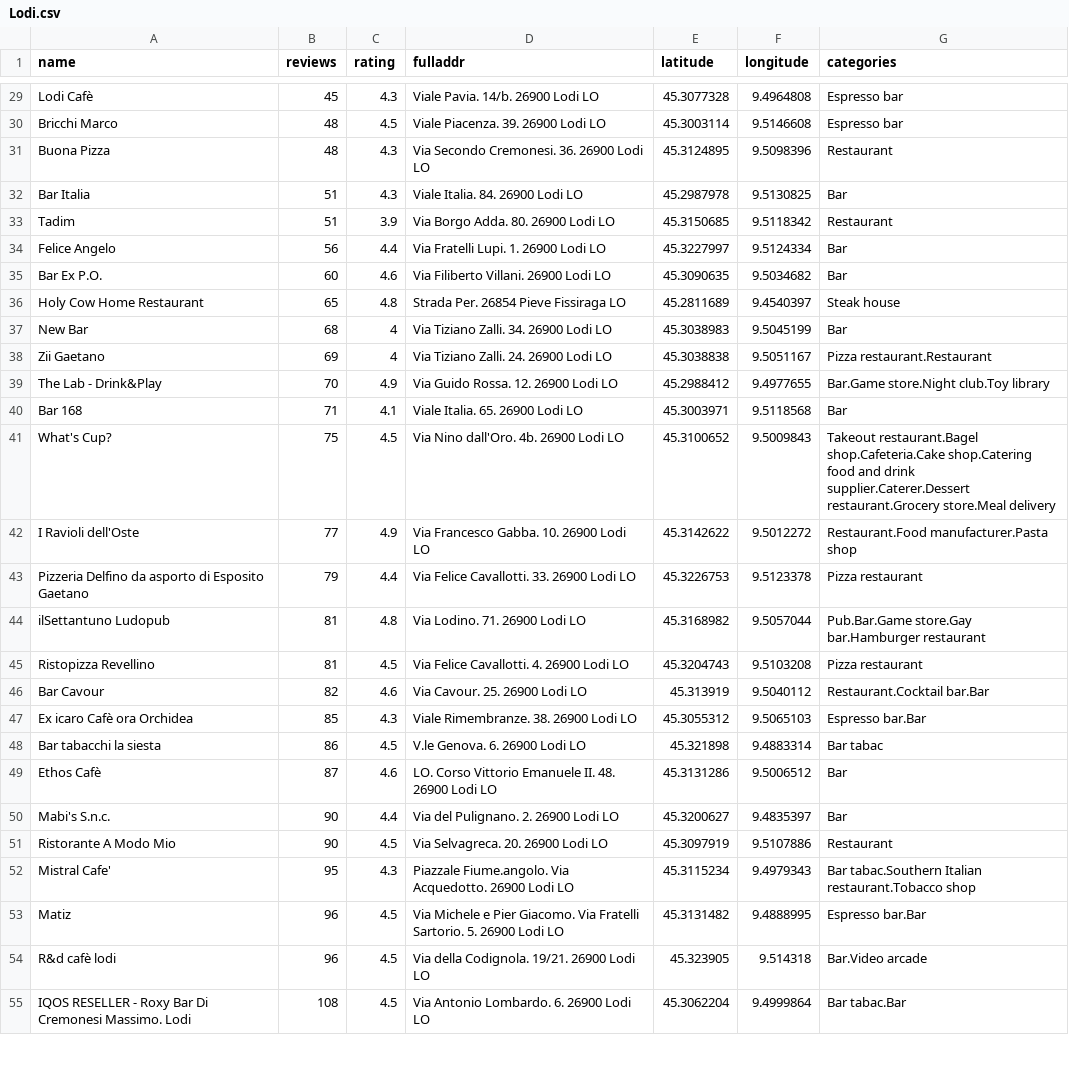
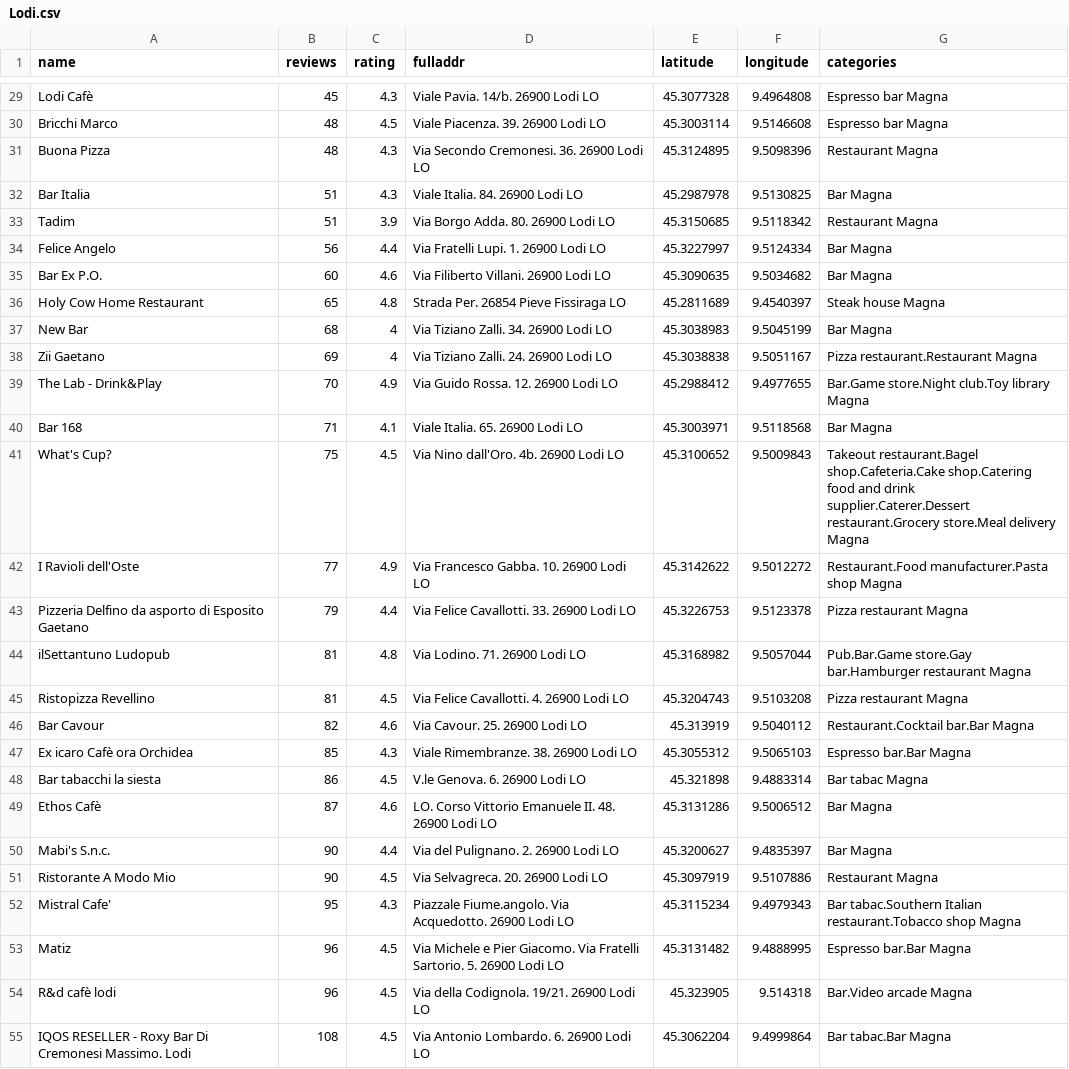
Before and after one commit to EdwardBramus/EdwardBramus.github.io, a CSV file: Lodi.csv, drawn as a sheet; only a part is shown, gaps mark what is left out; the diff covers the shown part only; the diff names each change by its address in the sheet, - before the commit and + after, or states it on an @@ line.

```diff
--- a/Lodi.csv
+++ b/Lodi.csv
-G29:G30 (categories): Espresso bar
+G29:G30 (categories): Espresso bar Magna
-G31 (categories): Restaurant
+G31 (categories): Restaurant Magna
-G32 (categories): Bar
+G32 (categories): Bar Magna
-G33 (categories): Restaurant
+G33 (categories): Restaurant Magna
-G34:G35 (categories): Bar
+G34:G35 (categories): Bar Magna
-G36 (categories): Steak house
+G36 (categories): Steak house Magna
-G37 (categories): Bar
+G37 (categories): Bar Magna
-G38 (categories): Pizza restaurant.Restaurant
+G38 (categories): Pizza restaurant.Restaurant Magna
-G39 (categories): Bar.Game store.Night club.Toy library
+G39 (categories): Bar.Game store.Night club.Toy library Magna
-G40 (categories): Bar
+G40 (categories): Bar Magna
-G41 (categories): …store.Meal delivery
+G41 (categories): …store.Meal delivery Magna
-G42 (categories): Restaurant.Food manufacturer.Pasta shop
+G42 (categories): Restaurant.Food manufacturer.Pasta shop Magna
-G43 (categories): Pizza restaurant
+G43 (categories): Pizza restaurant Magna
-G44 (categories): …bar.Hamburger restaurant
+G44 (categories): …bar.Hamburger restaurant Magna
-G45 (categories): Pizza restaurant
+G45 (categories): Pizza restaurant Magna
-G46 (categories): Restaurant.Cocktail bar.Bar
+G46 (categories): Restaurant.Cocktail bar.Bar Magna
-G47 (categories): Espresso bar.Bar
+G47 (categories): Espresso bar.Bar Magna
-G48 (categories): Bar tabac
+G48 (categories): Bar tabac Magna
-G49:G50 (categories): Bar
+G49:G50 (categories): Bar Magna
-G51 (categories): Restaurant
+G51 (categories): Restaurant Magna
-G52 (categories): …restaurant.Tobacco shop
+G52 (categories): …restaurant.Tobacco shop Magna
-G53 (categories): Espresso bar.Bar
+G53 (categories): Espresso bar.Bar Magna
-G54 (categories): Bar.Video arcade
+G54 (categories): Bar.Video arcade Magna
-G55 (categories): Bar tabac.Bar
+G55 (categories): Bar tabac.Bar Magna
```
Also changed, not shown: 119 edited cells elsewhere in this file, Napoli.csv, Pavia.csv, 2 other files.
